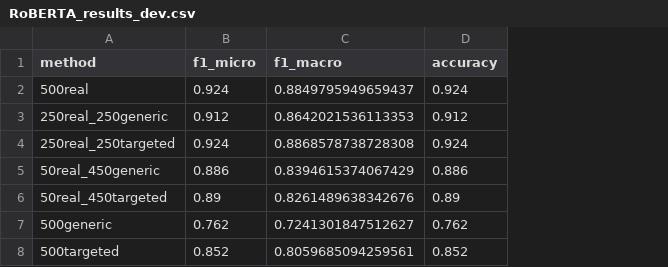
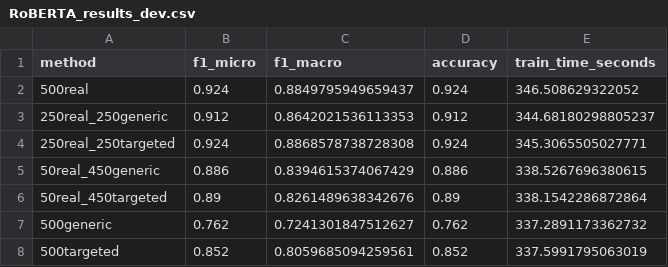
Before and after one commit to AlessandroGhiotto/thesis-nlp, a CSV file: src/agnews/experiments/RoBERTA_500samples/RoBERTA_results_dev.csv, drawn as a sheet; the diff names each change by its address in the sheet, - before the commit and + after, or states it on an @@ line.

```diff
--- a/src/agnews/experiments/RoBERTA_500samples/RoBERTA_results_dev.csv
+++ b/src/agnews/experiments/RoBERTA_500samples/RoBERTA_results_dev.csv
+column E (train_time_seconds), rows 2-8: 346.508629322052 | 344.68180298805237 | 345.3065505027771 | 338.5267696380615 | 338.1542286872864 | 337.2891173362732 | 337.5991795063019
```
Also changed, not shown: 16 other files.
